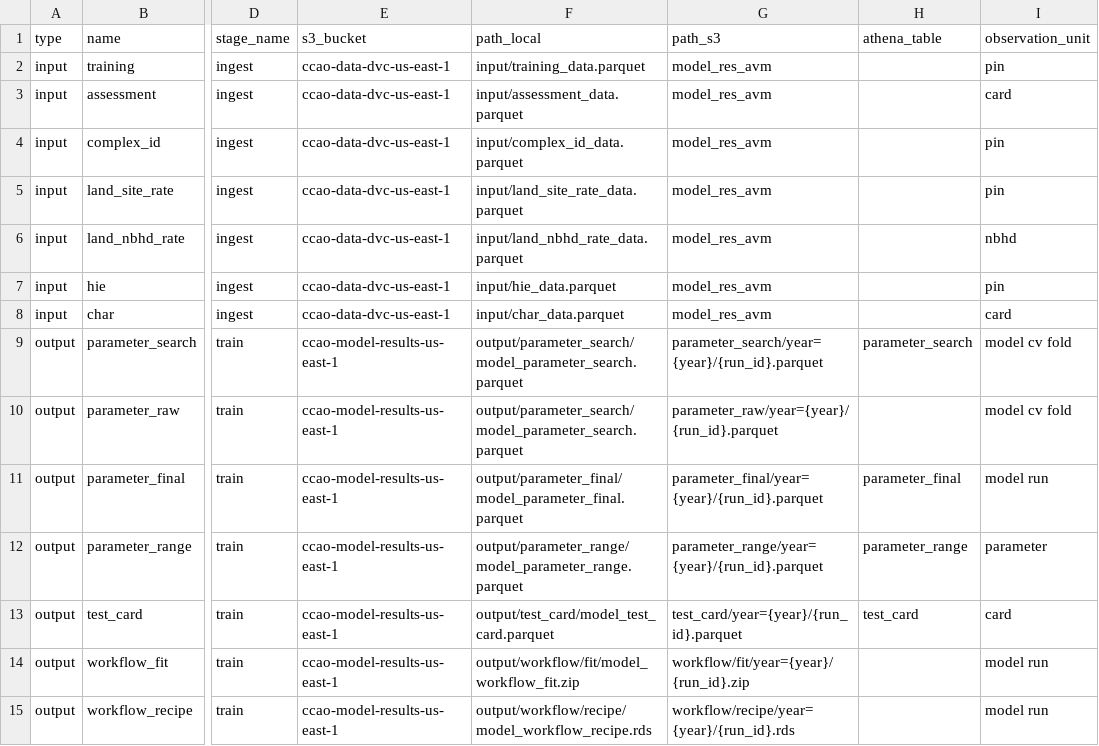
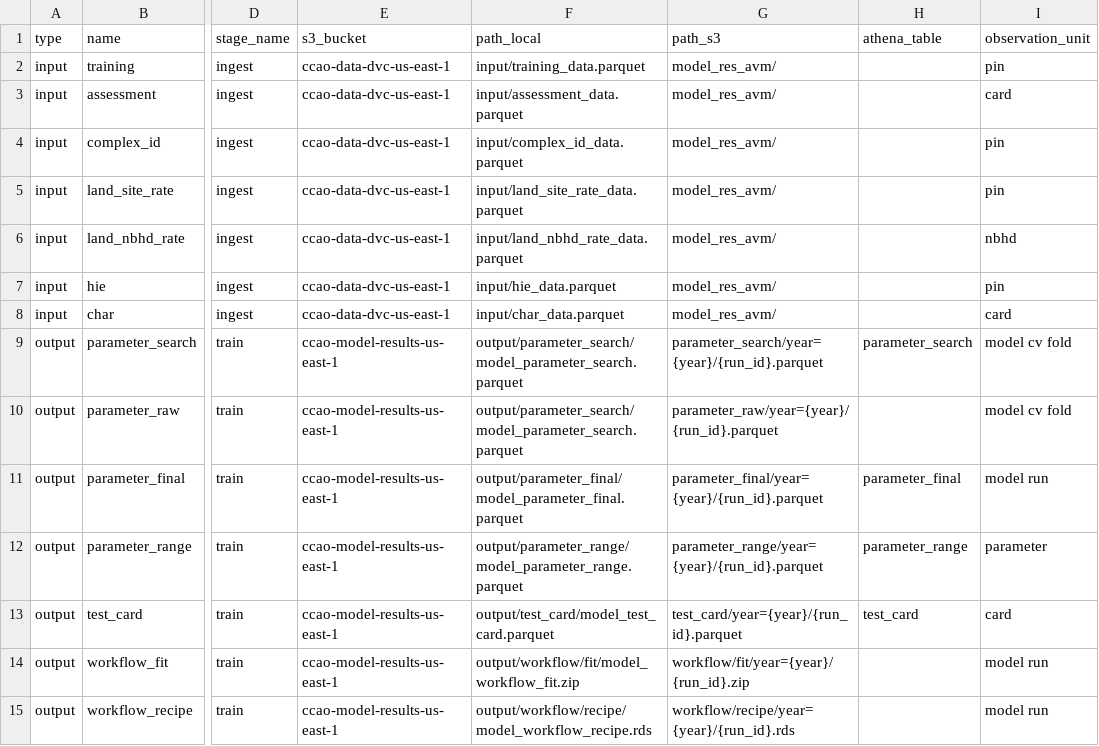
Before and after one commit to ccao-data/model-res-avm, a CSV file: misc/file_dict.csv, drawn as a sheet; only a part is shown, gaps mark what is left out; the diff names each change by its address in the sheet, - before the commit and + after, or states it on an @@ line.

Commit message:
Update file_dict.csv

```diff
--- a/misc/file_dict.csv
+++ b/misc/file_dict.csv
-G2:G8 (path_s3): model_res_avm
+G2:G8 (path_s3): model_res_avm/
```
